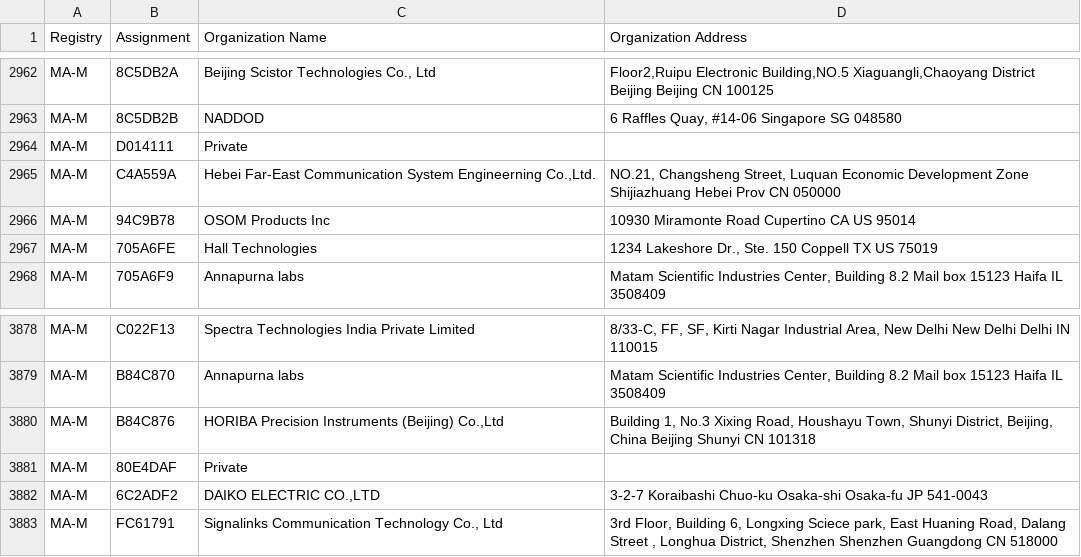
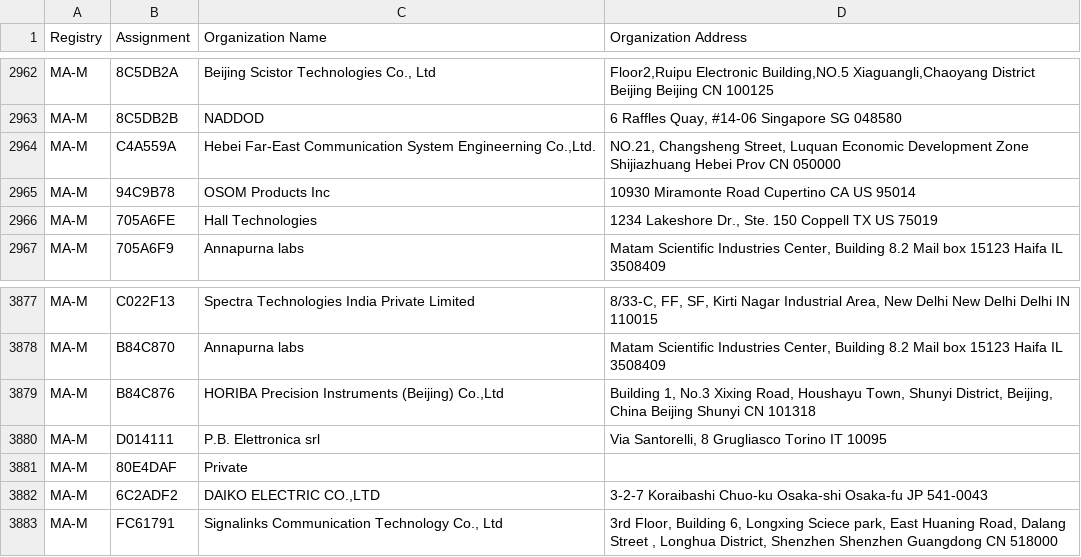
Before and after one commit to bedestall5/mac-tracker, a CSV file: data/ieee/mam.csv, drawn as a sheet; only a part is shown, gaps mark what is left out; removed rows and columns are numbered as before the commit, all else as after; the diff names each change by its address in the sheet, - before the commit and + after, or states it on an @@ line.

```diff
--- a/data/ieee/mam.csv
+++ b/data/ieee/mam.csv
-row 2964: MA-M | D014111 | Private
+row 3880: MA-M | D014111 | P.B. Elettronica srl | Via Santorelli, 8 Grugliasco Torino IT 10095
```
Also changed, not shown: data/ieee/oui36.csv, 6 other files.
